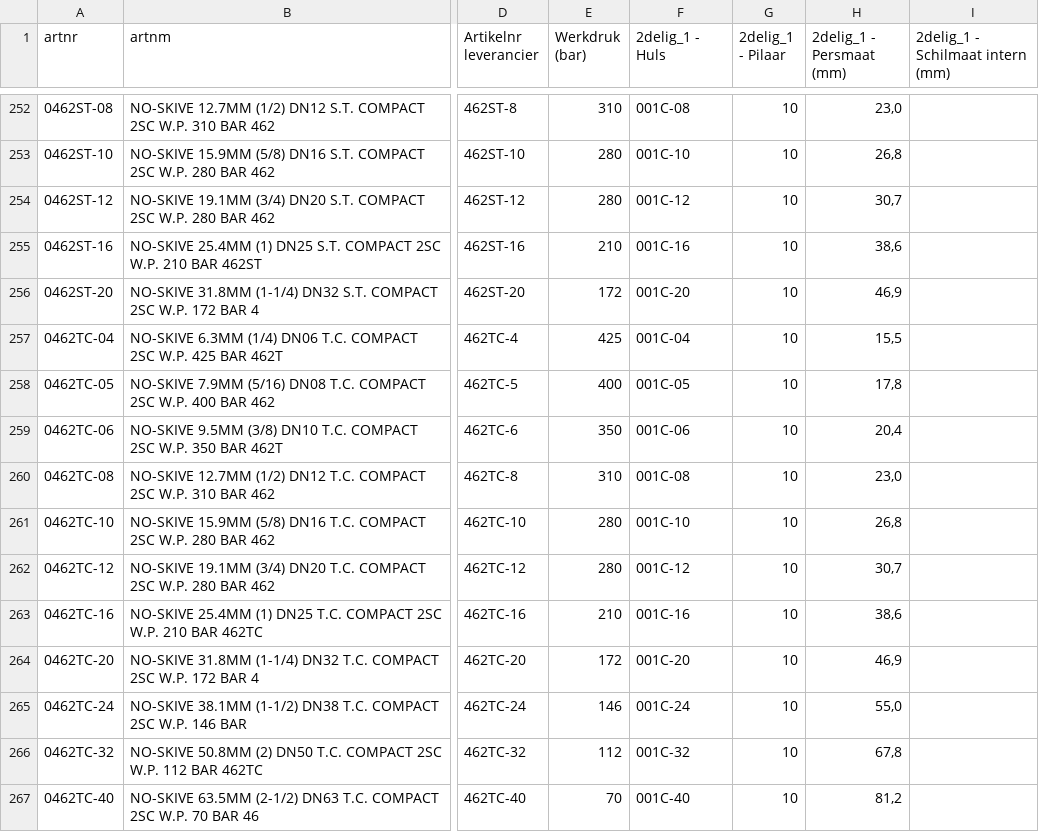
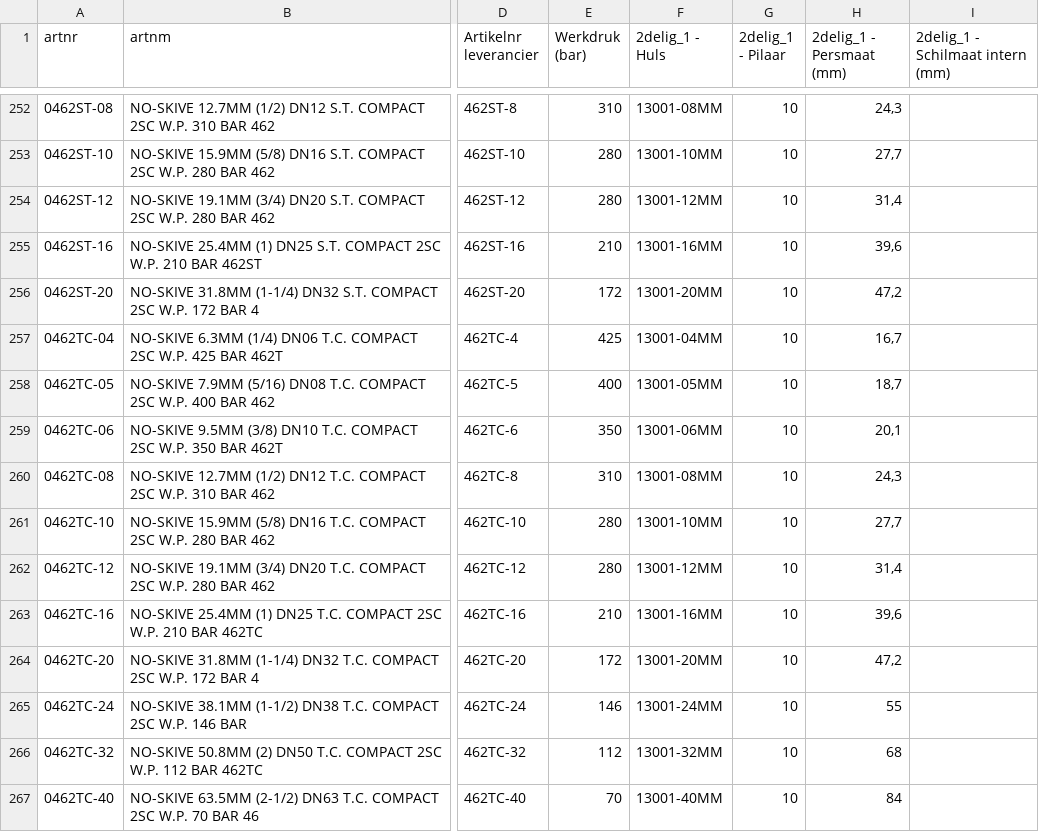
Before and after one commit to MadPatrick/Geeve_selectors, a CSV file: hoses/data/artikelnummers_staal.csv, drawn as a sheet; only a part is shown, gaps mark what is left out; the diff covers the shown part only; the diff names each change by its address in the sheet, - before the commit and + after, or states it on an @@ line.

```diff
--- a/hoses/data/artikelnummers_staal.csv
+++ b/hoses/data/artikelnummers_staal.csv
-F252 (2delig_1 - Huls): 001C-08
+F252 (2delig_1 - Huls): 13001-08MM
-H252 (2delig_1 - Persmaat (mm)): 23,0
+H252 (2delig_1 - Persmaat (mm)): 24,3
-F253 (2delig_1 - Huls): 001C-10
+F253 (2delig_1 - Huls): 13001-10MM
-H253 (2delig_1 - Persmaat (mm)): 26,8
+H253 (2delig_1 - Persmaat (mm)): 27,7
-F254 (2delig_1 - Huls): 001C-12
+F254 (2delig_1 - Huls): 13001-12MM
-H254 (2delig_1 - Persmaat (mm)): 30,7
+H254 (2delig_1 - Persmaat (mm)): 31,4
-F255 (2delig_1 - Huls): 001C-16
+F255 (2delig_1 - Huls): 13001-16MM
-H255 (2delig_1 - Persmaat (mm)): 38,6
+H255 (2delig_1 - Persmaat (mm)): 39,6
-F256 (2delig_1 - Huls): 001C-20
+F256 (2delig_1 - Huls): 13001-20MM
-H256 (2delig_1 - Persmaat (mm)): 46,9
+H256 (2delig_1 - Persmaat (mm)): 47,2
-F257 (2delig_1 - Huls): 001C-04
+F257 (2delig_1 - Huls): 13001-04MM
-H257 (2delig_1 - Persmaat (mm)): 15,5
+H257 (2delig_1 - Persmaat (mm)): 16,7
-F258 (2delig_1 - Huls): 001C-05
+F258 (2delig_1 - Huls): 13001-05MM
-H258 (2delig_1 - Persmaat (mm)): 17,8
+H258 (2delig_1 - Persmaat (mm)): 18,7
-F259 (2delig_1 - Huls): 001C-06
+F259 (2delig_1 - Huls): 13001-06MM
-H259 (2delig_1 - Persmaat (mm)): 20,4
+H259 (2delig_1 - Persmaat (mm)): 20,1
-F260 (2delig_1 - Huls): 001C-08
+F260 (2delig_1 - Huls): 13001-08MM
-H260 (2delig_1 - Persmaat (mm)): 23,0
+H260 (2delig_1 - Persmaat (mm)): 24,3
-F261 (2delig_1 - Huls): 001C-10
+F261 (2delig_1 - Huls): 13001-10MM
-H261 (2delig_1 - Persmaat (mm)): 26,8
+H261 (2delig_1 - Persmaat (mm)): 27,7
-F262 (2delig_1 - Huls): 001C-12
+F262 (2delig_1 - Huls): 13001-12MM
-H262 (2delig_1 - Persmaat (mm)): 30,7
+H262 (2delig_1 - Persmaat (mm)): 31,4
-F263 (2delig_1 - Huls): 001C-16
+F263 (2delig_1 - Huls): 13001-16MM
-H263 (2delig_1 - Persmaat (mm)): 38,6
+H263 (2delig_1 - Persmaat (mm)): 39,6
-F264 (2delig_1 - Huls): 001C-20
+F264 (2delig_1 - Huls): 13001-20MM
-H264 (2delig_1 - Persmaat (mm)): 46,9
+H264 (2delig_1 - Persmaat (mm)): 47,2
-F265 (2delig_1 - Huls): 001C-24
+F265 (2delig_1 - Huls): 13001-24MM
-H265 (2delig_1 - Persmaat (mm)): 55,0
+H265 (2delig_1 - Persmaat (mm)): 55
-F266 (2delig_1 - Huls): 001C-32
+F266 (2delig_1 - Huls): 13001-32MM
-H266 (2delig_1 - Persmaat (mm)): 67,8
+H266 (2delig_1 - Persmaat (mm)): 68
-F267 (2delig_1 - Huls): 001C-40
+F267 (2delig_1 - Huls): 13001-40MM
-H267 (2delig_1 - Persmaat (mm)): 81,2
+H267 (2delig_1 - Persmaat (mm)): 84
```
Also changed, not shown: 117 edited cells elsewhere in this file, hoses/data/artikelnummers_rvs.csv, 1 other file.
